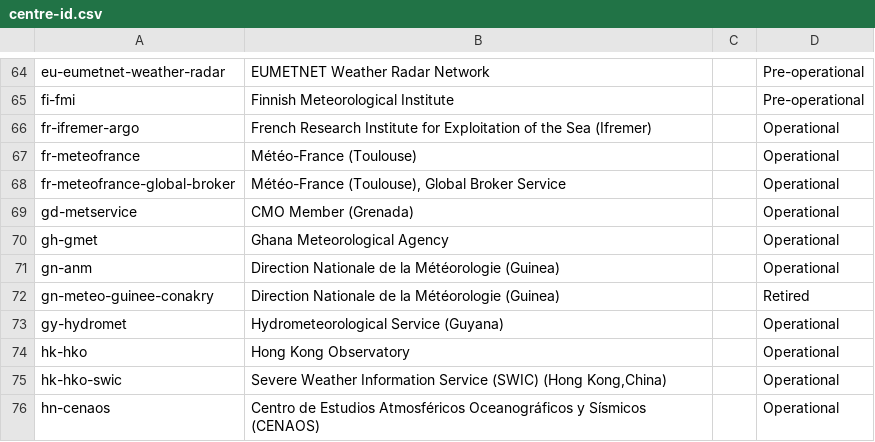
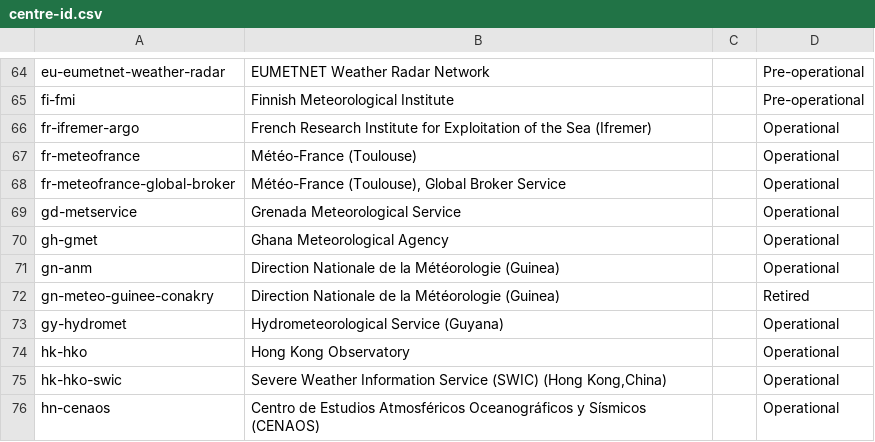
Before and after one commit to wmo-im/wis2-topic-hierarchy, a CSV file: topic-hierarchy/centre-id.csv, drawn as a sheet; only a part is shown, gaps mark what is left out.

Commit message:
update WIS2 Topic Hierarchy centre identifiers

```diff
--- a/topic-hierarchy/centre-id.csv
+++ b/topic-hierarchy/centre-id.csv
@@ -68,3 +68,3 @@ fr-meteofrance,Météo-France (Toulouse),,Operational
 fr-meteofrance-global-broker,"Météo-France (Toulouse), Global Broker Service",,Operational
-gd-metservice,CMO Member (Grenada),,Operational
+gd-metservice,Grenada Meteorological Service,,Operational
 gh-gmet,Ghana Meteorological Agency,,Operational
```
